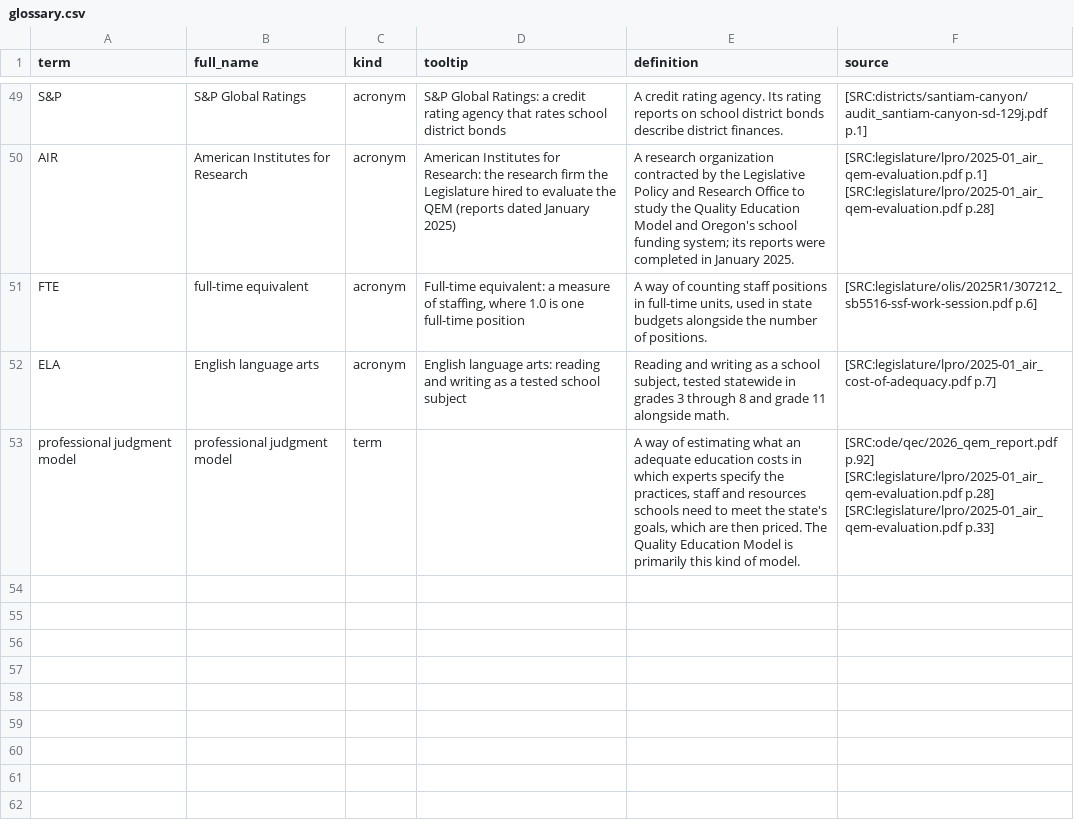
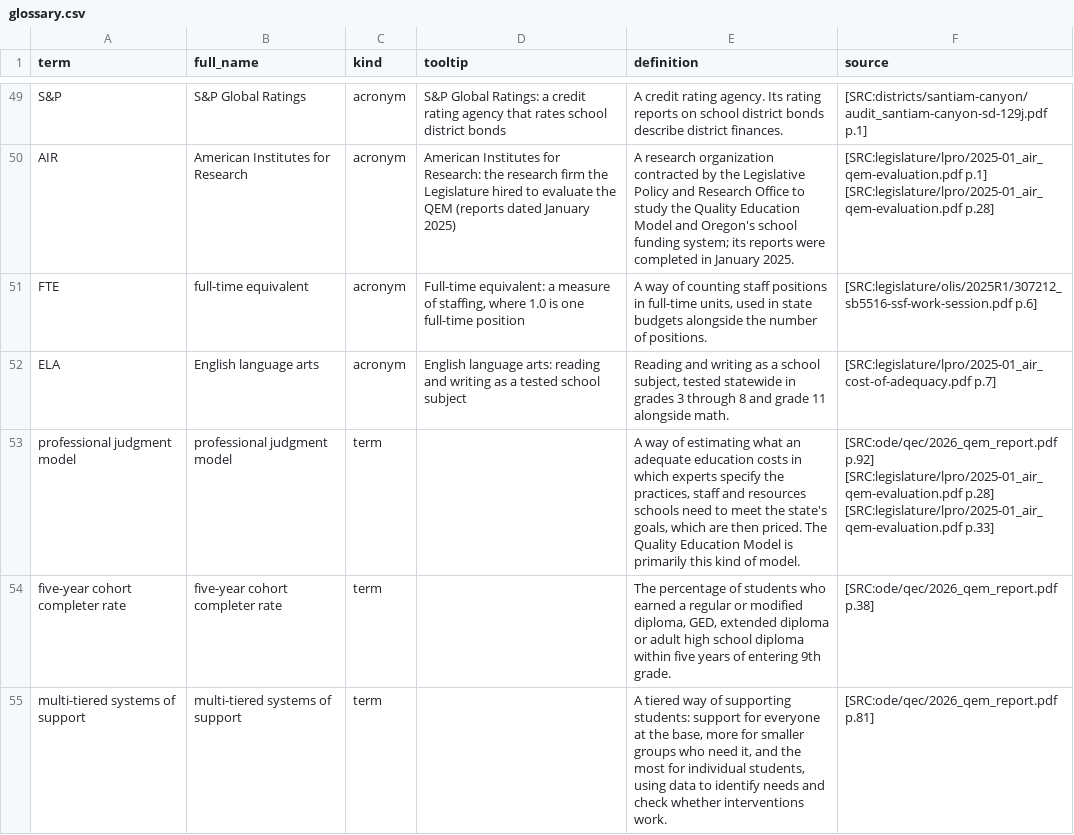
Before and after one commit to pietvanzoen/fund-oregon-schools, a CSV file: analysis/glossary.csv, drawn as a sheet; only a part is shown, gaps mark what is left out; the diff names each change by its address in the sheet, - before the commit and + after, or states it on an @@ line.

```diff
--- a/analysis/glossary.csv
+++ b/analysis/glossary.csv
+row 54: five-year cohort completer rate | five-year cohort completer rate | term |  | The percentage of students who earned a regular or modified diploma, GED, extended diploma or adult high school diploma within five years of entering 9th grade. | [SRC:ode/qec/2026_qem_report.pdf p.38]
+row 55: multi-tiered systems of support | multi-tiered systems of support | term |  | A tiered way of supporting students: support for everyone at the base, more for smaller groups who need it, and the most for individual students, using data to identify needs and check whether interventions work. | [SRC:ode/qec/2026_qem_report.pdf p.81]
```
Also changed, not shown: 3 other files.
